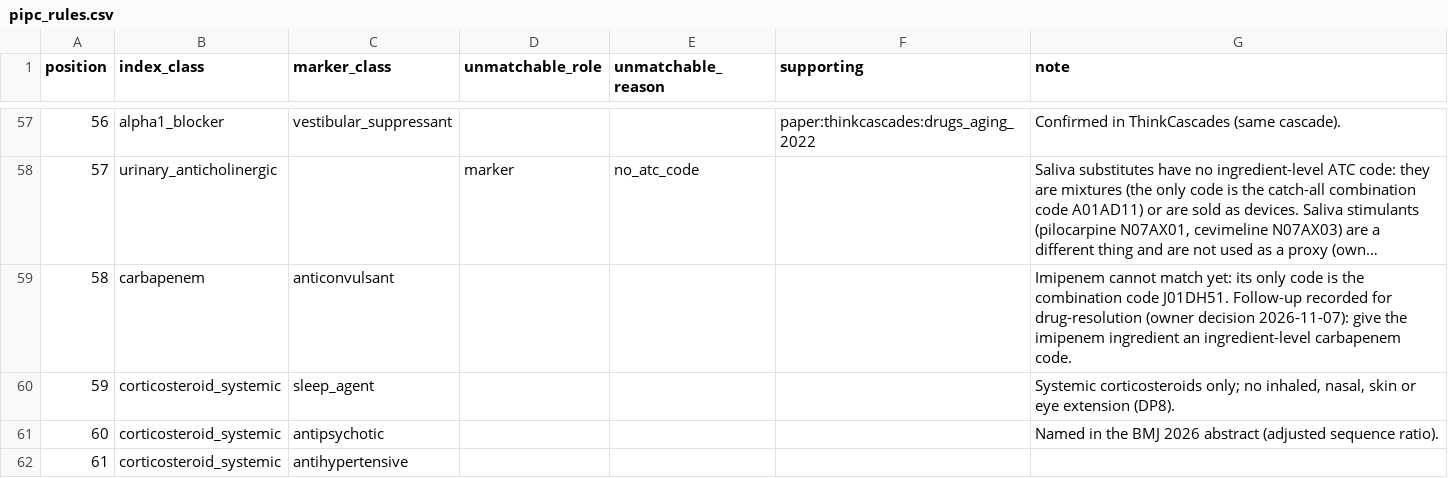
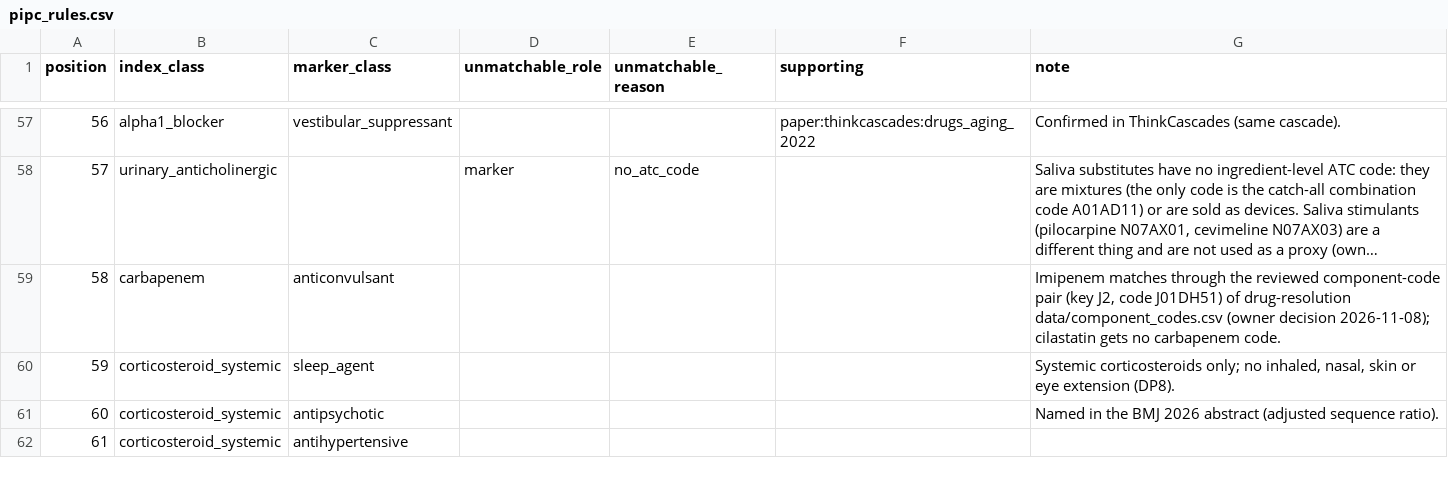
Before and after one commit to mikailustuner/janus, a CSV file: data/pipc_rules.csv, drawn as a sheet; only a part is shown, gaps mark what is left out; long unchanged cells end in …; the diff names each change by its address in the sheet, - before the commit and + after, or states it on an @@ line.

```diff
--- a/data/pipc_rules.csv
+++ b/data/pipc_rules.csv
-G59 (note): Imipenem cannot match yet: its only code is the combination code J01DH51. Follow-up recorded for drug-resolution (owner decision 2026-11-07): give the imipenem ingredient an ingredient-level carbapenem code.
+G59 (note): Imipenem matches through the reviewed component-code pair (key J2, code J01DH51) of drug-resolution data/component_codes.csv (owner decision 2026-11-08); cilastatin gets no carbapenem code.
```
Also changed, not shown: data/cascade_classes.csv, data/janus_ingredients.csv, 26 other files.
